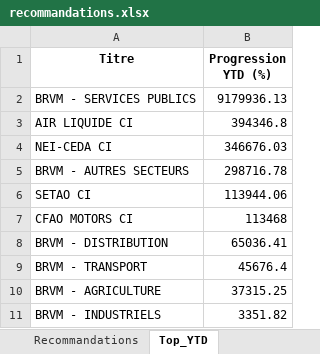
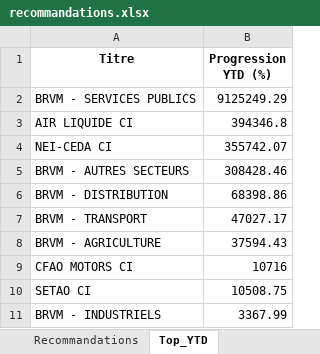
Before and after one commit to esmelobi/brvm-dashboard, an Excel workbook: data/recommandations.xlsx, sheet Top_YTD, drawn as a sheet; values as stored, in another font and other column widths than the file's, no borders; removed rows and columns are numbered as before the commit, all else as after; the diff names each change by its address in the sheet, - before the commit and + after, or states it on an @@ line.

```diff
--- a/data/recommandations.xlsx (sheet Top_YTD)
+++ b/data/recommandations.xlsx (sheet Top_YTD)
-B2 (Progression YTD (%)): 9179936.13
+B2 (Progression YTD (%)): 9125249.29
-B4 (Progression YTD (%)): 346676.03
+B4 (Progression YTD (%)): 355742.07
-B5 (Progression YTD (%)): 298716.78
+B5 (Progression YTD (%)): 308428.46
-row 6: SETAO CI | 113944.06
-row 7: CFAO MOTORS CI | 113468
-B6 (Progression YTD (%)): 65036.41
+B6 (Progression YTD (%)): 68398.86
-B7 (Progression YTD (%)): 45676.4
+B7 (Progression YTD (%)): 47027.17
-B8 (Progression YTD (%)): 37315.25
+B8 (Progression YTD (%)): 37594.43
+row 9: CFAO MOTORS CI | 10716
+row 10: SETAO CI | 10508.75
-B11 (Progression YTD (%)): 3351.82
+B11 (Progression YTD (%)): 3367.99
```
Also changed, not shown: sheet Recommandations.
